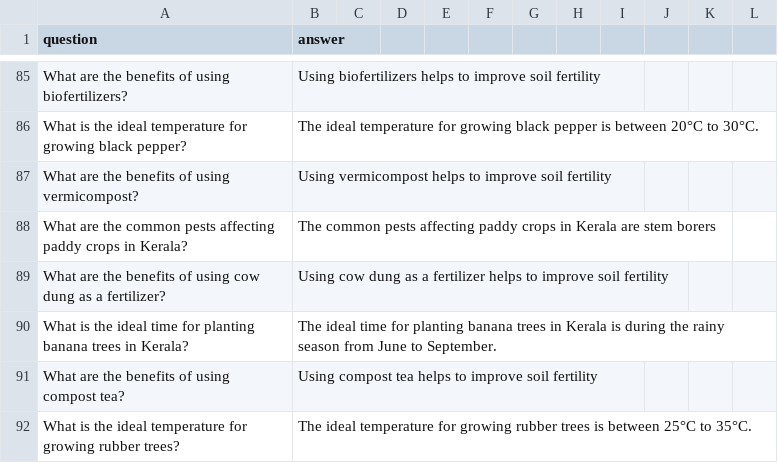
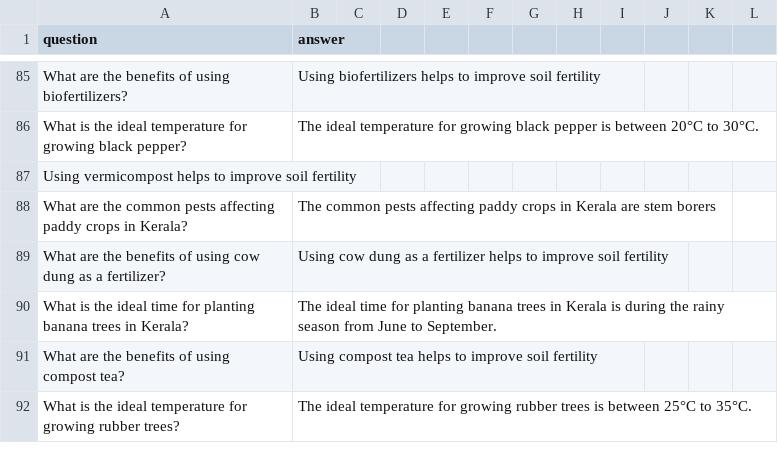
Before and after one commit to amalazimroshan/vaiga-chat-app, a CSV file: chat_app/pfinalDataset.csv, drawn as a sheet; only a part is shown, gaps mark what is left out.

```diff
--- a/chat_app/pfinalDataset.csv
+++ b/chat_app/pfinalDataset.csv
@@ -86,3 +86,3 @@ What are the benefits of using biofertilizers?,Using biofertilizers helps to imp
 What is the ideal temperature for growing black pepper?,The ideal temperature for growing black pepper is between 20°C to 30°C.,,,,,,,,,,
-What are the benefits of using vermicompost?,Using vermicompost helps to improve soil fertility,,,,,,,,,,
+Using vermicompost helps to improve soil fertility,,,,,,,,,,
 What are the common pests affecting paddy crops in Kerala?,The common pests affecting paddy crops in Kerala are stem borers,,,,,,,,,,
```
Also changed, not shown: 3 other files.
